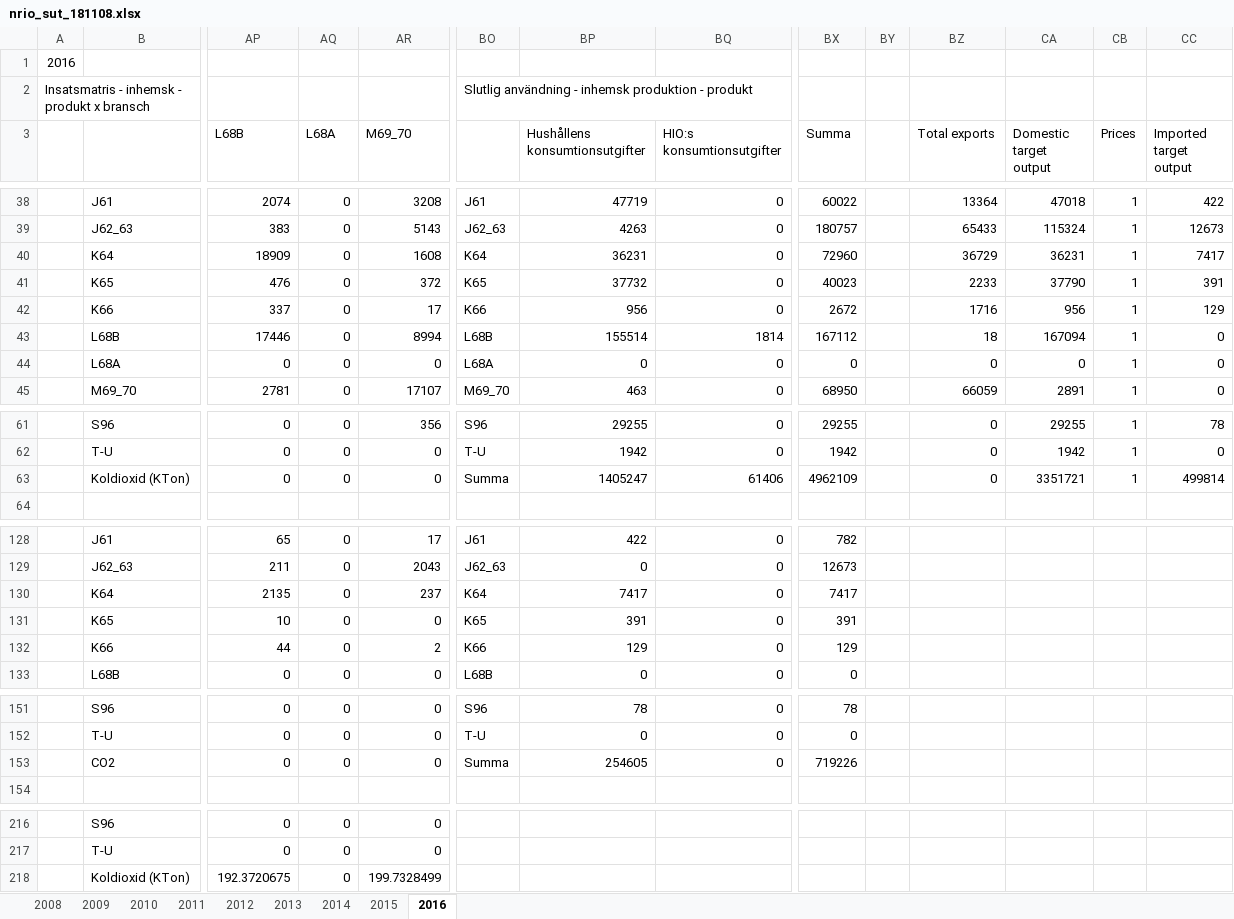
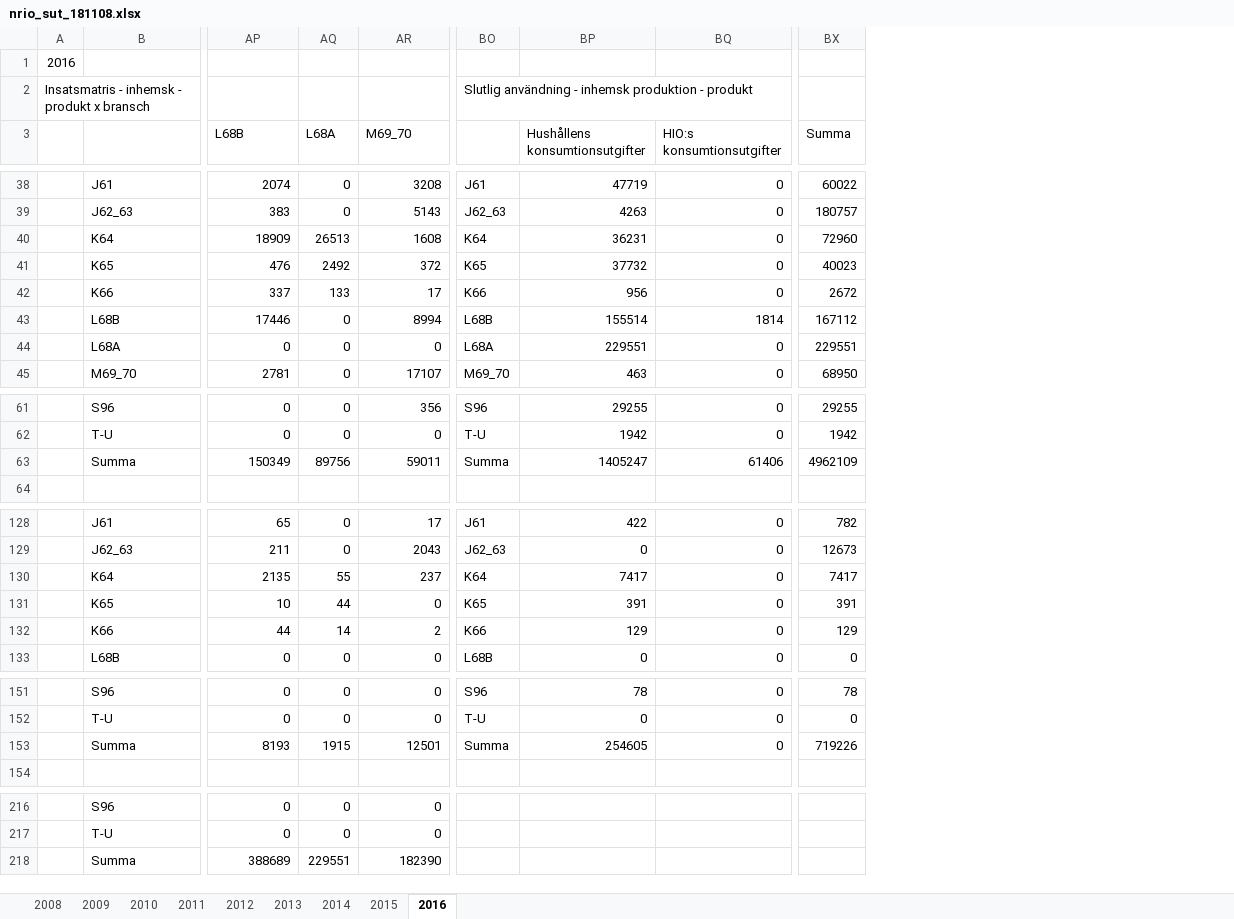
Before and after one commit to lokehagberg/rhp, an Excel workbook: simulations/Sweden/nrio_sut_181108.xlsx, sheet 2016, drawn as a sheet; only a part is shown, gaps mark what is left out; values as stored, in another font and other column widths than the file's, no borders; removed rows and columns are numbered as before the commit, all else as after; rows hold the shown columns only; the diff covers the shown part only; the diff names each change by its address in the sheet, - before the commit and + after, or states it on an @@ line.

```diff
--- a/simulations/Sweden/nrio_sut_181108.xlsx (sheet 2016)
+++ b/simulations/Sweden/nrio_sut_181108.xlsx (sheet 2016)
-column BY, empty
-column BZ (Total exports), rows 38-45: 13364 | 65433 | 36729 | 2233 | 1716 | 18 | 0 | 66059; rows 61-62: 0 | 0
-column CA (Domestic target output), rows 38-45: 47018 | 115324 | 36231 | 37790 | 956 | 167094 | 0 | 2891; rows 61-62: 29255 | 1942
-column CB (Prices), rows 38-45: all 1; rows 61-62: 1 | 1
-column CC (Imported target output), rows 38-45: 422 | 12673 | 7417 | 391 | 129 | 0 | 0 | 0; rows 61-62: 78 | 0
-AQ40 (L68A): 0
+AQ40 (L68A): 26513
-AQ41 (L68A): 0
+AQ41 (L68A): 2492
-AQ42 (L68A): 0
+AQ42 (L68A): 133
-BP44 (Hushållens konsumtionsutgifter): 0
+BP44 (Hushållens konsumtionsutgifter): 229551
-BX44 (Summa): 0
+BX44 (Summa): 229551
-row 63:  | Koldioxid (KTon) | 0 | 0 | 0 | Summa | 1405247 | 61406 | 4962109 |  | 0 | 3351721 | 1 | 499814
+row 63:  | Summa | 150349 | 89756 | 59011 | Summa | 1405247 | 61406 | 4962109
-AQ130 (L68A): 0
+AQ130 (L68A): 55
-AQ131 (L68A): 0
+AQ131 (L68A): 44
-AQ132 (L68A): 0
+AQ132 (L68A): 14
-row 153:  | CO2 | 0 | 0 | 0 | Summa | 254605 | 0 | 719226
+row 153:  | Summa | 8193 | 1915 | 12501 | Summa | 254605 | 0 | 719226
-row 218:  | Koldioxid (KTon) | 192.3720675 | 0 | 199.7328499
+row 218:  | Summa | 388689 | 229551 | 182390
```
Also changed, not shown: 30 edited cells elsewhere in this sheet, 3 other files.
